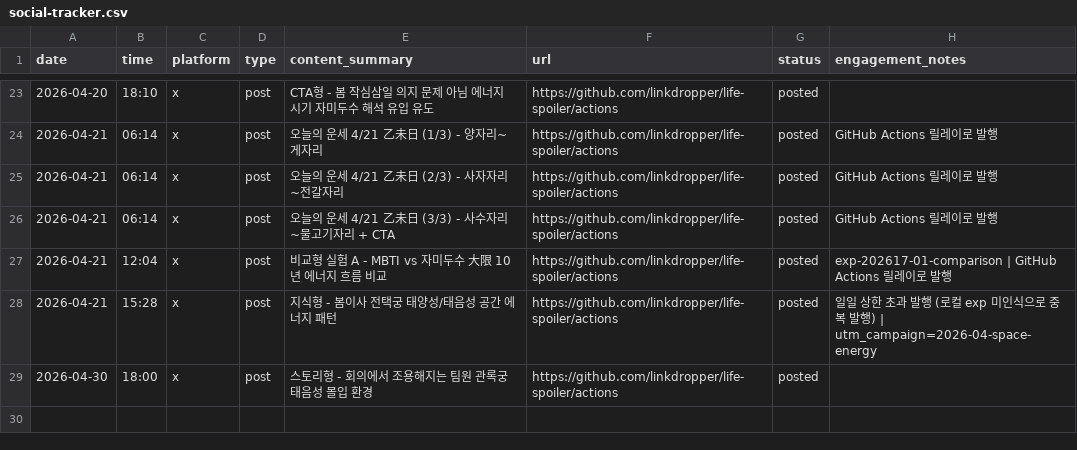
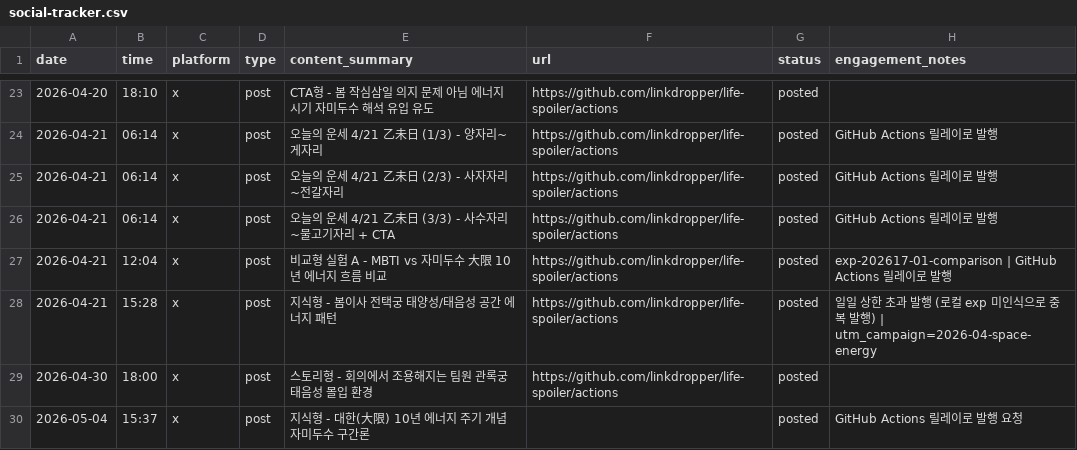
Before and after one commit to LinkDropper/life-spoiler, a CSV file: docs/social-tracker.csv, drawn as a sheet; only a part is shown, gaps mark what is left out.

```diff
--- a/docs/social-tracker.csv
+++ b/docs/social-tracker.csv
@@ -29 +29,2 @@ date,time,platform,type,content_summary,url,status,engagement_notes
 2026-04-30,18:00,x,post,스토리형 - 회의에서 조용해지는 팀원 관록궁 태음성 몰입 환경,https://github.com/linkdropper/life-spoiler/actions,posted,
+2026-05-04,15:37,x,post,지식형 - 대한(大限) 10년 에너지 주기 개념 자미두수 구간론,,posted,GitHub Actions 릴레이로 발행 요청
```
